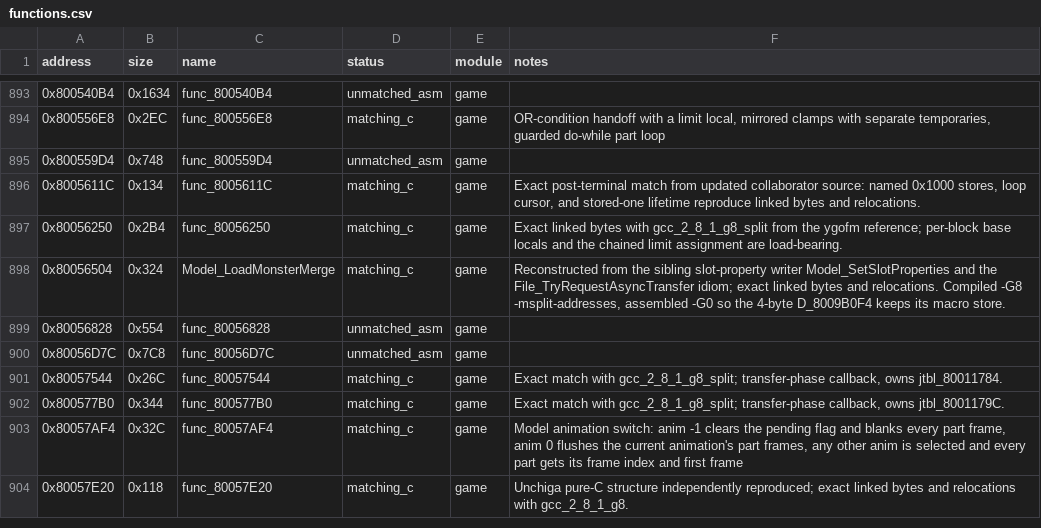
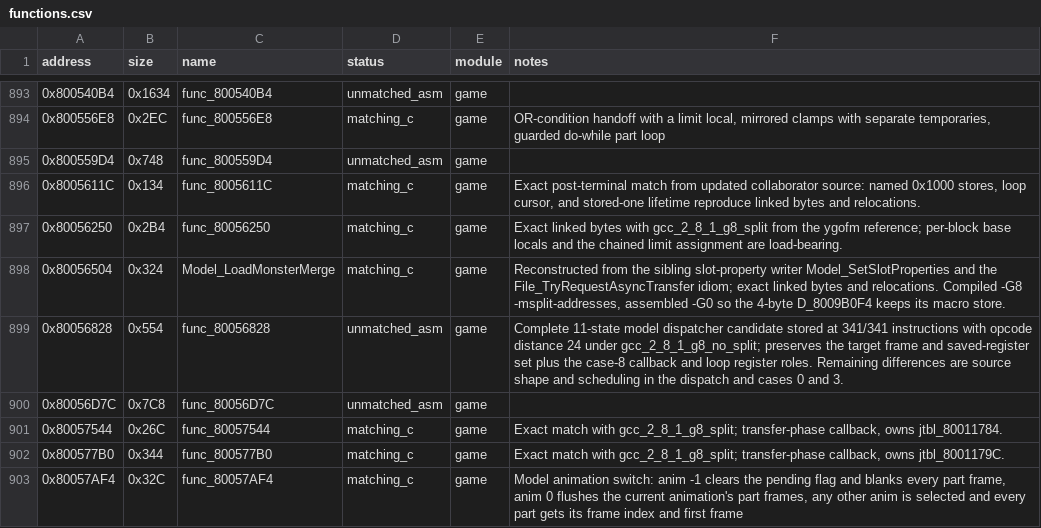
Before and after one commit to Unchiga/memories-decomp, a CSV file: config/slus_01411/functions.csv, drawn as a sheet; only a part is shown, gaps mark what is left out; the shorter side is filled out with more unchanged rows.

Commit message:
Store the func_80056828 candidate

```diff
--- a/config/slus_01411/functions.csv
+++ b/config/slus_01411/functions.csv
@@ -898,3 +898,3 @@ address,size,name,status,module,notes
 0x80056504,0x324,Model_LoadMonsterMerge,matching_c,game,"Reconstructed from the sibling slot-property writer Model_SetSlotProperties and the File_TryRequestAsyncTransfer idiom; exact linked bytes and relocations. Compiled -G8 -msplit-addresses, assembled -G0 so the 4-byte D_8009B0F4 keeps its macro store."
-0x80056828,0x554,func_80056828,unmatched_asm,game,
+0x80056828,0x554,func_80056828,unmatched_asm,game,"Complete 11-state model dispatcher candidate stored at 341/341 instructions with opcode distance 24 under gcc_2_8_1_g8_no_split; preserves the target frame and saved-register set plus the case-8 callback and loop register roles. Remaining differences are source shape and scheduling in the dispatch and cases 0 and 3."
 0x80056D7C,0x7C8,func_80056D7C,unmatched_asm,game,
```
Also changed, not shown: 2 other files.
